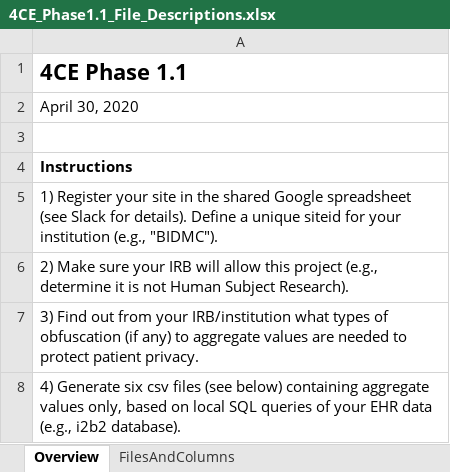
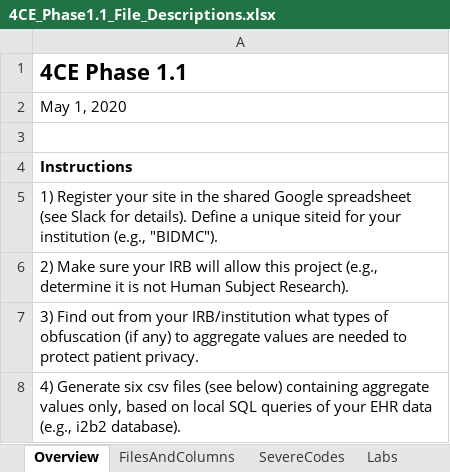
Before and after one commit to GriffinWeber/covid19i2b2, an Excel workbook: 4CE_Phase1.1_File_Descriptions.xlsx, sheet Overview, drawn as a sheet; only a part is shown; values as stored, in another font and other column widths than the file's, no borders; the diff covers the shown part only; the diff names each change by its address in the sheet, - before the commit and + after, or states it on an @@ line.

Commit message:
Add files via upload
Added list of labs, meds, and severe codes.

```diff
--- a/4CE_Phase1.1_File_Descriptions.xlsx (sheet Overview)
+++ b/4CE_Phase1.1_File_Descriptions.xlsx (sheet Overview)
+sheet tab: SevereCodes
+sheet tab: Labs
-A2: April 30, 2020
+A2: May 1, 2020
```
Also changed, not shown: 3 added rows and 5 edited cells elsewhere in this sheet, sheet FilesAndColumns, other sheet tabs.
